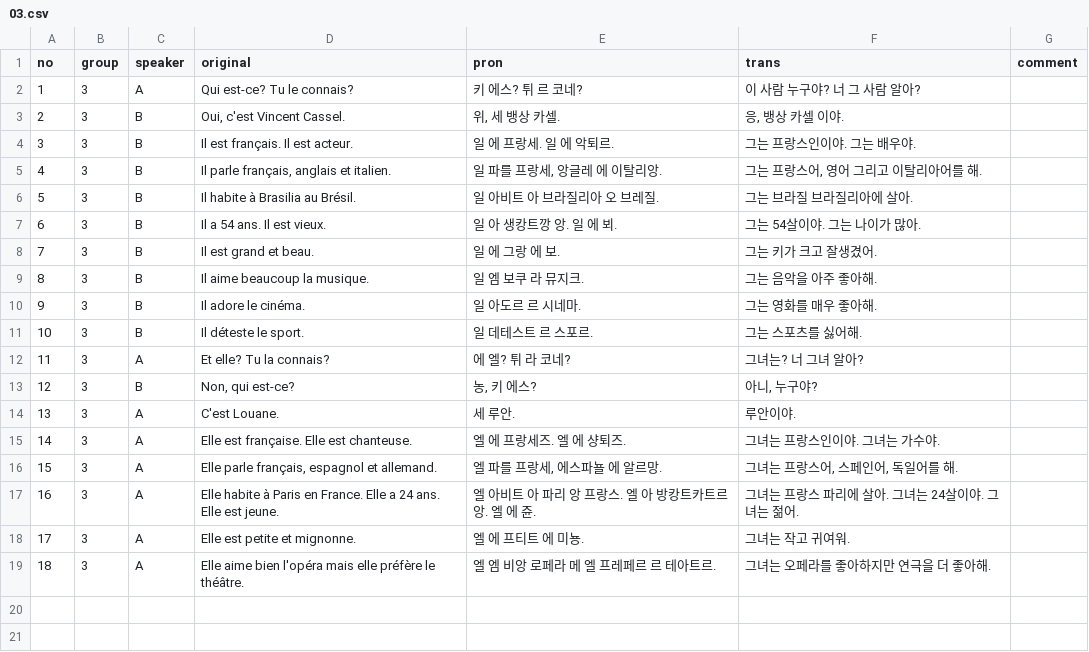
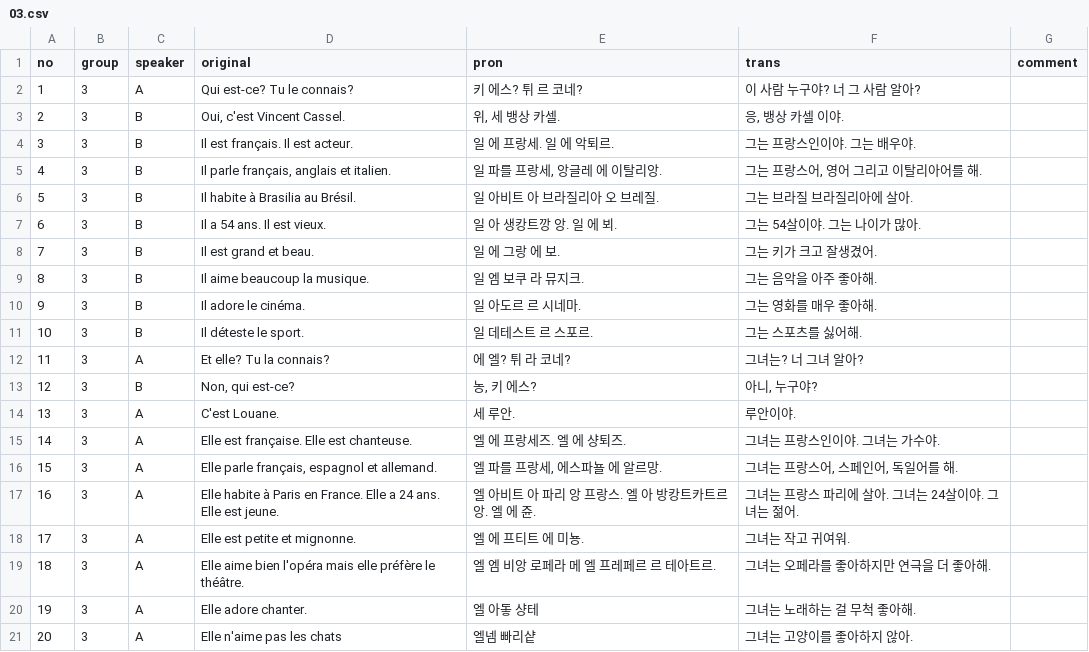
Before and after one commit to moonIsMyFriend/lang.github.io, a CSV file: fr/kn/bd1/03.csv, drawn as a sheet.

```diff
--- a/fr/kn/bd1/03.csv
+++ b/fr/kn/bd1/03.csv
@@ -19 +19,3 @@
 18,3,A,Elle aime bien l'opéra mais elle préfère le théâtre.,엘 엠 비앙 로페라 메 엘 프레페르 르 테아트르.,그녀는 오페라를 좋아하지만 연극을 더 좋아해.,
+19,3,A,Elle adore chanter.,엘 아돟 샹테,그녀는 노래하는 걸 무척 좋아해.,
+20,3,A,Elle n'aime pas les chats,엘넴 빠리샽,그녀는 고양이를 좋아하지 않아.,
```
Also changed, not shown: fr/kn/bd1/06.csv, 10 other files.
